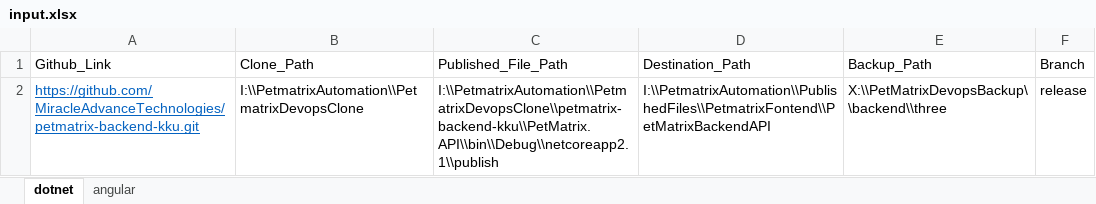
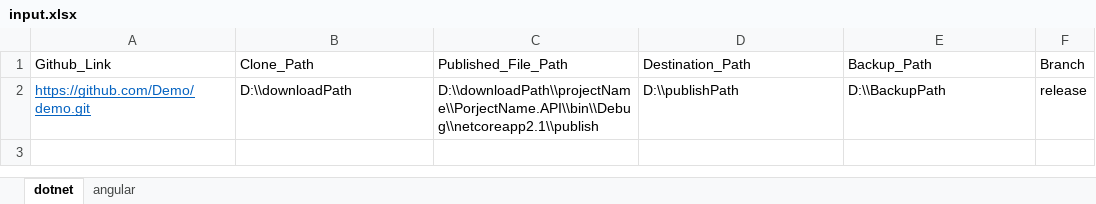
Before and after one commit to nayemsiddique/Build-Automation, an Excel workbook: From Master/input.xlsx, sheet dotnet, drawn as a sheet; values as stored, in another font and other column widths than the file's, no borders; removed rows and columns are numbered as before the commit, all else as after; the diff names each change by its address in the sheet, - before the commit and + after, or states it on an @@ line.

```diff
--- a/From Master/input.xlsx (sheet dotnet)
+++ b/From Master/input.xlsx (sheet dotnet)
-row 2: https://github.com/MiracleAdvanceTechnologies/petmatrix-backend-kku.git | I:\\PetmatrixAutomation\\PetmatrixDevopsClone | I:\\PetmatrixAutomation\\PetmatrixDevopsClone\\petmatrix-backend-kku\\PetMatrix.API\\bin\\Debug\\netcoreapp2.1\\publish | I:\\PetmatrixAutomation\\PublishedFiles\\PetmatrixFontend\\PetMatrixBackendAPI | X:\\PetMatrixDevopsBackup\\backend\\three | release
+row 2: https://github.com/Demo/demo.git | D:\\downloadPath | D:\\downloadPath\\projectName\\PorjectName.API\\bin\\Debug\\netcoreapp2.1\\publish | D:\\publishPath | D:\\BackupPath | release
```
Also changed, not shown: sheet angular, Angular/input.xlsx, dotnet/input.xlsx, 5 other files.
